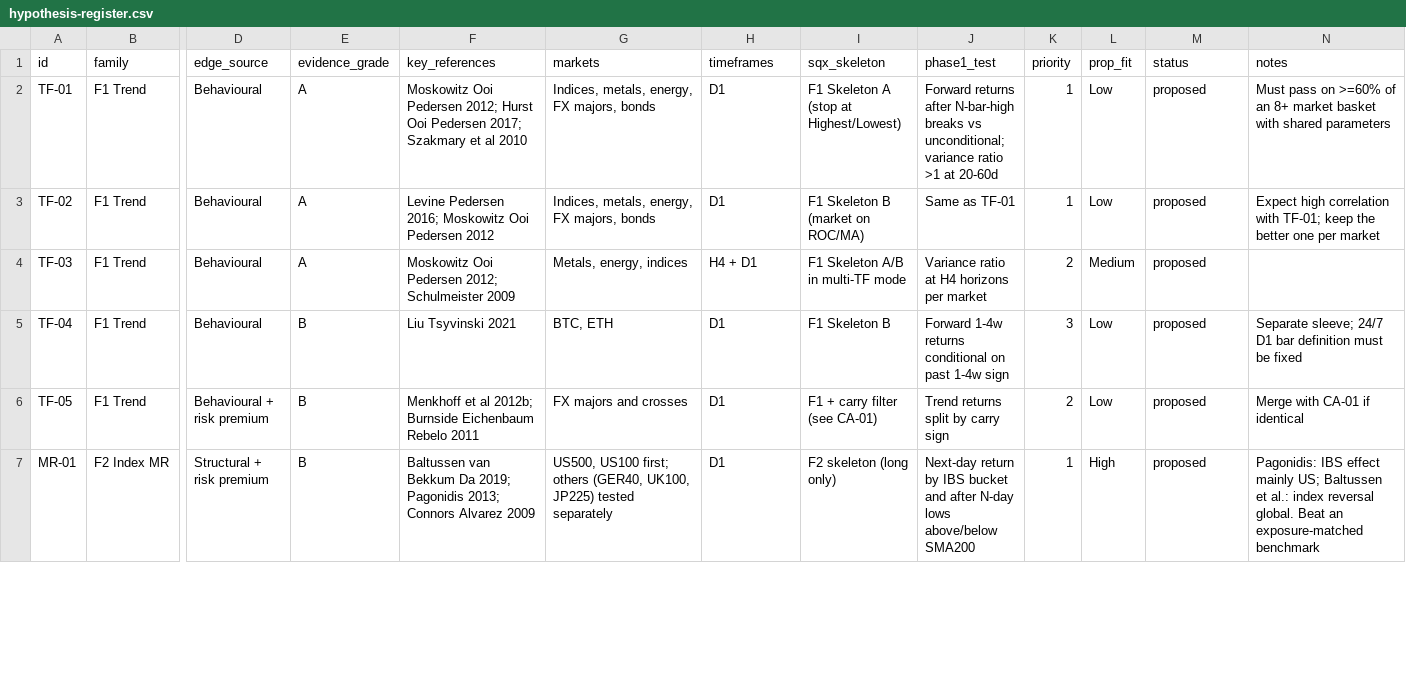
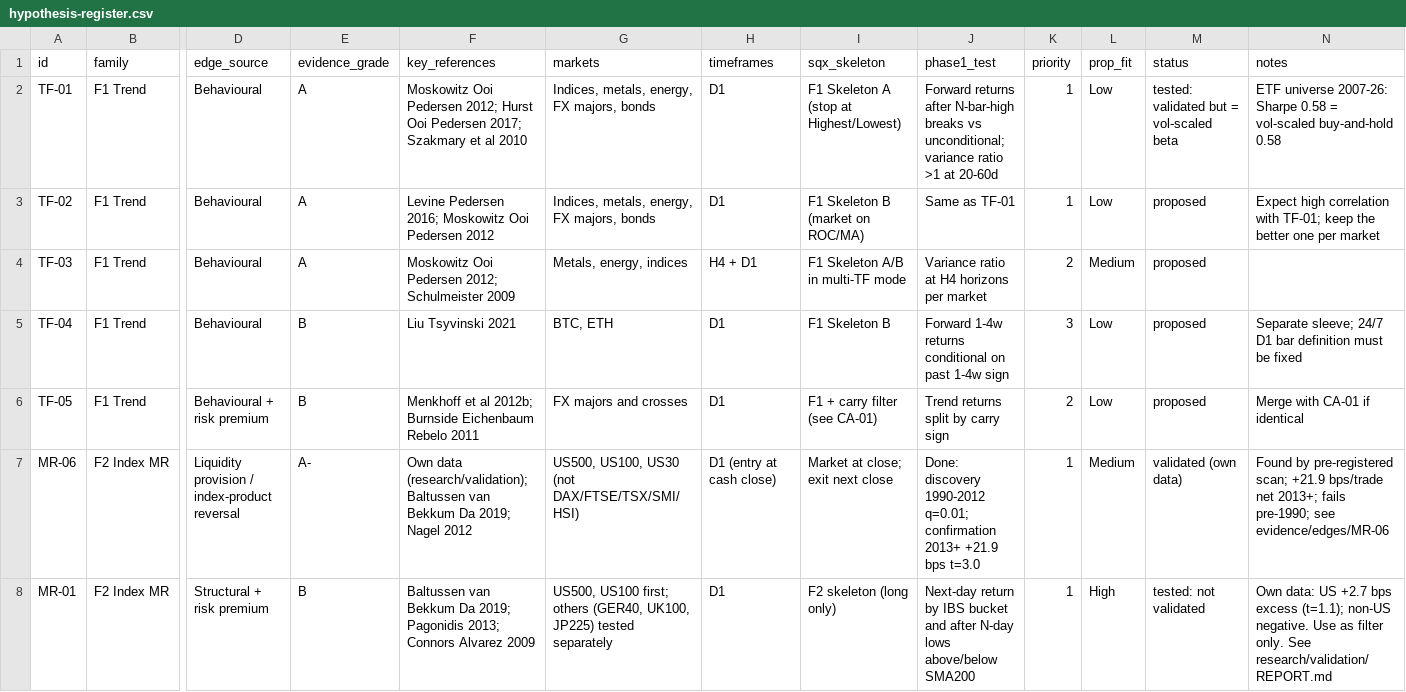
Before and after one commit to mahmod21593-sys/Strategyquant-bawa, a CSV file: research/hypothesis-register.csv, drawn as a sheet; only a part is shown, gaps mark what is left out; addresses are those after the commit; rows hold the shown columns only; the diff covers the shown part only; the diff names each change by its address in the sheet, - before the commit and + after, or states it on an @@ line.

```diff
--- a/research/hypothesis-register.csv
+++ b/research/hypothesis-register.csv
-M2 (status): proposed
+M2 (status): tested: validated but = vol-scaled beta
-N2 (notes): Must pass on >=60% of an 8+ market basket with shared parameters
+N2 (notes): ETF universe 2007-26: Sharpe 0.58 = vol-scaled buy-and-hold 0.58
+row 7: MR-06 | F2 Index MR | Liquidity provision / index-product reversal | A- | Own data (research/validation); Baltussen van Bekkum Da 2019; Nagel 2012 | US500, US100, US30 (not DAX/FTSE/TSX/SMI/HSI) | D1 (entry at cash close) | Market at close; exit next close | Done: discovery 1990-2012 q=0.01; confirmation 2013+ +21.9 bps t=3.0 | 1 | Medium | validated (own data) | Found by pre-registered scan; +21.9 bps/trade net 2013+; fails pre-1990; see evidence/edges/MR-06
-M8 (status): proposed
+M8 (status): tested: not validated
-N8 (notes): Pagonidis: IBS effect mainly US; Baltussen et al.: index reversal global. Beat an exposure-matched benchmark
+N8 (notes): Own data: US +2.7 bps excess (t=1.1); non-US negative. Use as filter only. See research/validation/REPORT.md
```
Also changed, not shown: 11 edited cells elsewhere in this file, 19 other files.
